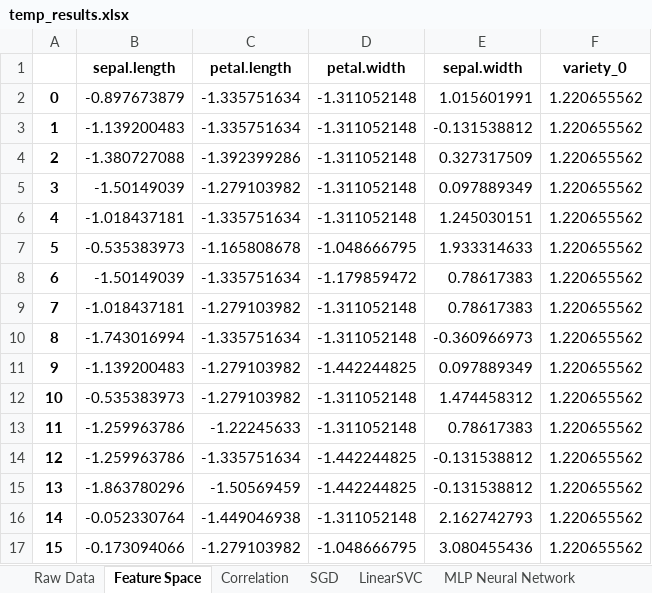
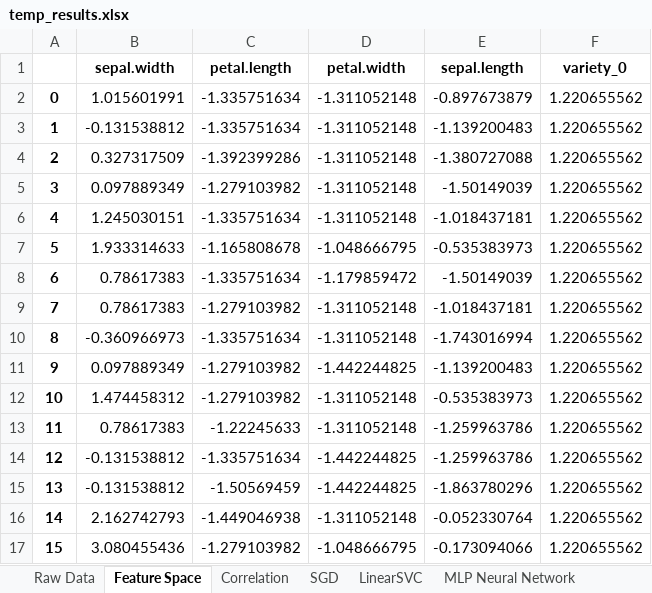
Before and after one commit to Leongreen/MichelangeloModeller, an Excel workbook: backend/temp_results.xlsx, sheet Feature Space, drawn as a sheet; only a part is shown; values as stored, in another font and other column widths than the file's, no borders; the diff covers the shown part only; the diff names each change by its address in the sheet, - before the commit and + after, or states it on an @@ line.

```diff
--- a/backend/temp_results.xlsx (sheet Feature Space)
+++ b/backend/temp_results.xlsx (sheet Feature Space)
-B1: sepal.length
+B1: sepal.width
-E1: sepal.width
+E1: sepal.length
-B2 (sepal.width): -0.897673879
+B2 (sepal.width): 1.015601991
-E2 (sepal.length): 1.015601991
+E2 (sepal.length): -0.897673879
-B3 (sepal.width): -1.139200483
+B3 (sepal.width): -0.131538812
-E3 (sepal.length): -0.131538812
+E3 (sepal.length): -1.139200483
-B4 (sepal.width): -1.380727088
+B4 (sepal.width): 0.327317509
-E4 (sepal.length): 0.327317509
+E4 (sepal.length): -1.380727088
-B5 (sepal.width): -1.50149039
+B5 (sepal.width): 0.097889349
-E5 (sepal.length): 0.097889349
+E5 (sepal.length): -1.50149039
-B6 (sepal.width): -1.018437181
+B6 (sepal.width): 1.245030151
-E6 (sepal.length): 1.245030151
+E6 (sepal.length): -1.018437181
-B7 (sepal.width): -0.535383973
+B7 (sepal.width): 1.933314633
-E7 (sepal.length): 1.933314633
+E7 (sepal.length): -0.535383973
-B8 (sepal.width): -1.50149039
+B8 (sepal.width): 0.78617383
-E8 (sepal.length): 0.78617383
+E8 (sepal.length): -1.50149039
-B9 (sepal.width): -1.018437181
+B9 (sepal.width): 0.78617383
-E9 (sepal.length): 0.78617383
+E9 (sepal.length): -1.018437181
-B10 (sepal.width): -1.743016994
+B10 (sepal.width): -0.360966973
-E10 (sepal.length): -0.360966973
+E10 (sepal.length): -1.743016994
-B11 (sepal.width): -1.139200483
+B11 (sepal.width): 0.097889349
-E11 (sepal.length): 0.097889349
+E11 (sepal.length): -1.139200483
-B12 (sepal.width): -0.535383973
+B12 (sepal.width): 1.474458312
-E12 (sepal.length): 1.474458312
+E12 (sepal.length): -0.535383973
-B13 (sepal.width): -1.259963786
+B13 (sepal.width): 0.78617383
-E13 (sepal.length): 0.78617383
+E13 (sepal.length): -1.259963786
-B14 (sepal.width): -1.259963786
+B14 (sepal.width): -0.131538812
-E14 (sepal.length): -0.131538812
+E14 (sepal.length): -1.259963786
-B15 (sepal.width): -1.863780296
+B15 (sepal.width): -0.131538812
-E15 (sepal.length): -0.131538812
+E15 (sepal.length): -1.863780296
-B16 (sepal.width): -0.052330764
+B16 (sepal.width): 2.162742793
-E16 (sepal.length): 2.162742793
+E16 (sepal.length): -0.052330764
-B17 (sepal.width): -0.173094066
+B17 (sepal.width): 3.080455436
-E17 (sepal.length): 3.080455436
+E17 (sepal.length): -0.173094066
```
Also changed, not shown: 268 edited cells elsewhere in this sheet, sheet Raw Data, sheet Correlation, sheet MLP Neural Network, sheet Gaussian Process, sheet SGD, sheet LinearSVC, charts or pictures, 11 other files.
